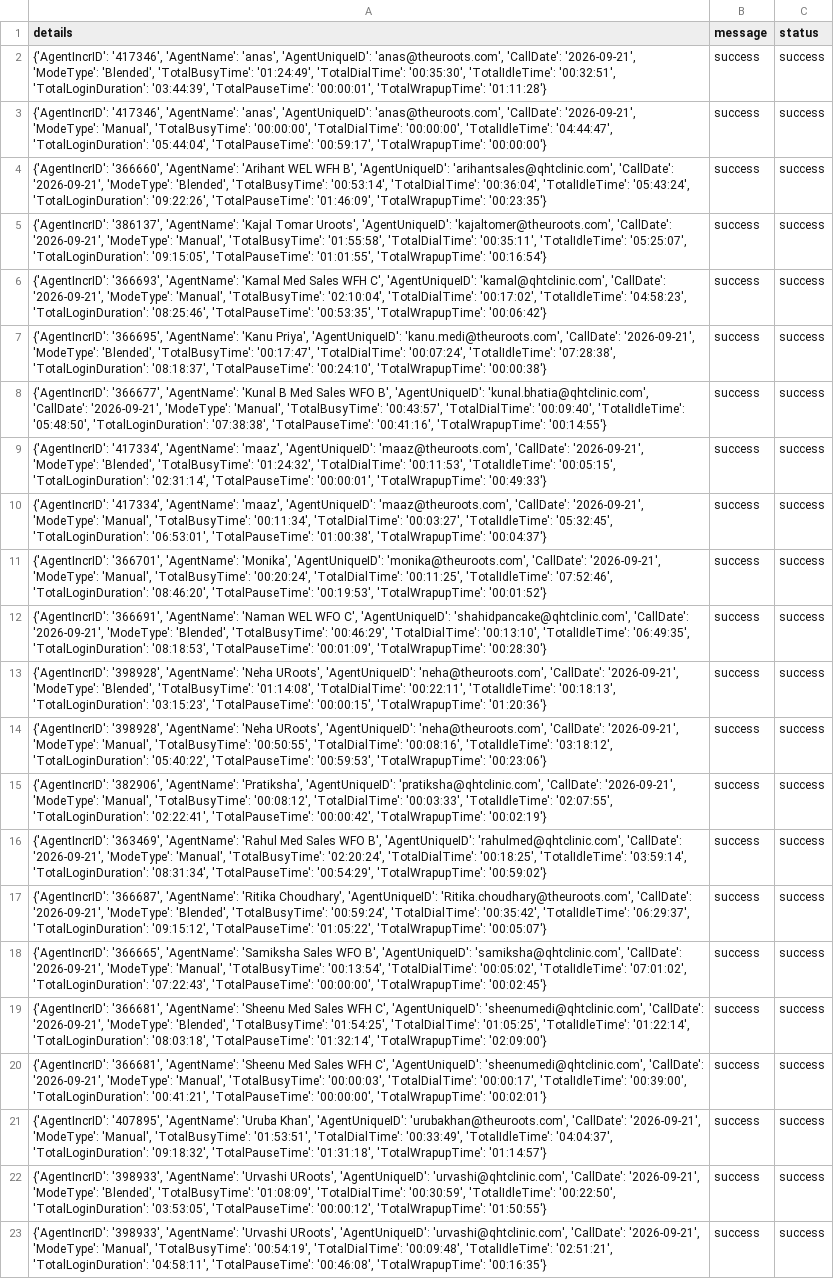
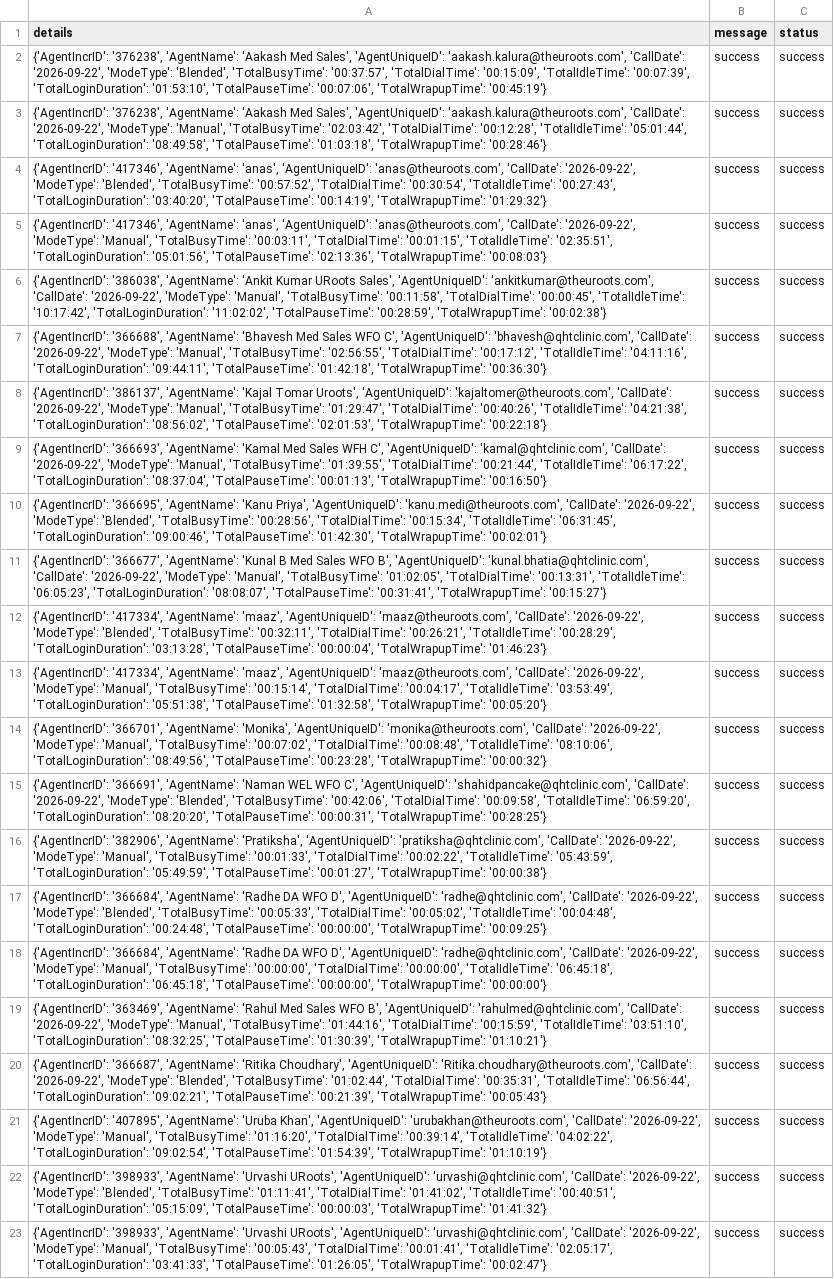
Before and after one commit to John-Cena-DEV/ozonetel_agents, a CSV file: report.csv, drawn as a sheet; removed rows and columns are numbered as before the commit, all else as after; the diff names each change by its address in the sheet, - before the commit and + after, or states it on an @@ line.

```diff
--- a/report.csv
+++ b/report.csv
+row 2: {'AgentIncrID': '376238', 'AgentName': 'Aakash Med Sales', 'AgentUniqueID': 'aakash.kalura@theuroots.com', 'CallDate': '2026-09-22', 'ModeType': 'Blended', 'TotalBusyTime': '00:37:57', 'TotalDialTime': '00:15:09', 'TotalIdleTime': '00:07:39', 'TotalLoginDuration': '01:53:10', 'TotalPauseTime': '00:07:06', 'TotalWrapupTime': '00:45:19'} | success | success
+row 3: {'AgentIncrID': '376238', 'AgentName': 'Aakash Med Sales', 'AgentUniqueID': 'aakash.kalura@theuroots.com', 'CallDate': '2026-09-22', 'ModeType': 'Manual', 'TotalBusyTime': '02:03:42', 'TotalDialTime': '00:12:28', 'TotalIdleTime': '05:01:44', 'TotalLoginDuration': '08:49:58', 'TotalPauseTime': '01:03:18', 'TotalWrapupTime': '00:28:46'} | success | success
-A4 (details): …'anas@theuroots.com', 'CallDate': '2026-09-21', 'ModeType': 'Blended', 'TotalBusyTime': '01:24:49', 'TotalDialTime': '00:35:30', 'TotalIdleTime': '00:32:51', 'TotalLoginDuration': '03:44:39', 'TotalPauseTime': '00:00:01', 'TotalWrapupTime': '01:11:28'}
+A4 (details): …'anas@theuroots.com', 'CallDate': '2026-09-22', 'ModeType': 'Blended', 'TotalBusyTime': '00:57:52', 'TotalDialTime': '00:30:54', 'TotalIdleTime': '00:27:43', 'TotalLoginDuration': '03:40:20', 'TotalPauseTime': '00:14:19', 'TotalWrapupTime': '01:29:32'}
-A5 (details): …'anas@theuroots.com', 'CallDate': '2026-09-21', 'ModeType': 'Manual', 'TotalBusyTime': '00:00:00', 'TotalDialTime': '00:00:00', 'TotalIdleTime': '04:44:47', 'TotalLoginDuration': '05:44:04', 'TotalPauseTime': '00:59:17', 'TotalWrapupTime': '00:00:00'}
+A5 (details): …'anas@theuroots.com', 'CallDate': '2026-09-22', 'ModeType': 'Manual', 'TotalBusyTime': '00:03:11', 'TotalDialTime': '00:01:15', 'TotalIdleTime': '02:35:51', 'TotalLoginDuration': '05:01:56', 'TotalPauseTime': '02:13:36', 'TotalWrapupTime': '00:08:03'}
+row 6: {'AgentIncrID': '386038', 'AgentName': 'Ankit Kumar URoots Sales', 'AgentUniqueID': 'ankitkumar@theuroots.com', 'CallDate': '2026-09-22', 'ModeType': 'Manual', 'TotalBusyTime': '00:11:58', 'TotalDialTime': '00:00:45', 'TotalIdleTime': '10:17:42', 'TotalLoginDuration': '11:02:02', 'TotalPauseTime': '00:28:59', 'TotalWrapupTime': '00:02:38'} | success | success
-A7 (details): {'AgentIncrID': '366660', 'AgentName': 'Arihant WEL WFH B', 'AgentUniqueID': 'arihantsales@qhtclinic.com', 'CallDate': '2026-09-21', 'ModeType': 'Blended', 'TotalBusyTime': '00:53:14', 'TotalDialTime': '00:36:04', 'TotalIdleTime': '05:43:24', 'TotalLoginDuration': '09:22:26', 'TotalPauseTime': '01:46:09', 'TotalWrapupTime': '00:23:35'}
+A7 (details): {'AgentIncrID': '366688', 'AgentName': 'Bhavesh Med Sales WFO C', 'AgentUniqueID': 'bhavesh@qhtclinic.com', 'CallDate': '2026-09-22', 'ModeType': 'Manual', 'TotalBusyTime': '02:56:55', 'TotalDialTime': '00:17:12', 'TotalIdleTime': '04:11:16', 'TotalLoginDuration': '09:44:11', 'TotalPauseTime': '01:42:18', 'TotalWrapupTime': '00:36:30'}
-A8 (details): …'kajaltomer@theuroots.com', 'CallDate': '2026-09-21', 'ModeType': 'Manual', 'TotalBusyTime': '01:55:58', 'TotalDialTime': '00:35:11', 'TotalIdleTime': '05:25:07', 'TotalLoginDuration': '09:15:05', 'TotalPauseTime': '01:01:55', 'TotalWrapupTime': '00:16:54'}
+A8 (details): …'kajaltomer@theuroots.com', 'CallDate': '2026-09-22', 'ModeType': 'Manual', 'TotalBusyTime': '01:29:47', 'TotalDialTime': '00:40:26', 'TotalIdleTime': '04:21:38', 'TotalLoginDuration': '08:56:02', 'TotalPauseTime': '02:01:53', 'TotalWrapupTime': '00:22:18'}
-A9 (details): …'kamal@qhtclinic.com', 'CallDate': '2026-09-21', 'ModeType': 'Manual', 'TotalBusyTime': '02:10:04', 'TotalDialTime': '00:17:02', 'TotalIdleTime': '04:58:23', 'TotalLoginDuration': '08:25:46', 'TotalPauseTime': '00:53:35', 'TotalWrapupTime': '00:06:42'}
+A9 (details): …'kamal@qhtclinic.com', 'CallDate': '2026-09-22', 'ModeType': 'Manual', 'TotalBusyTime': '01:39:55', 'TotalDialTime': '00:21:44', 'TotalIdleTime': '06:17:22', 'TotalLoginDuration': '08:37:04', 'TotalPauseTime': '00:01:13', 'TotalWrapupTime': '00:16:50'}
-A10 (details): …'kanu.medi@theuroots.com', 'CallDate': '2026-09-21', 'ModeType': 'Blended', 'TotalBusyTime': '00:17:47', 'TotalDialTime': '00:07:24', 'TotalIdleTime': '07:28:38', 'TotalLoginDuration': '08:18:37', 'TotalPauseTime': '00:24:10', 'TotalWrapupTime': '00:00:38'}
+A10 (details): …'kanu.medi@theuroots.com', 'CallDate': '2026-09-22', 'ModeType': 'Blended', 'TotalBusyTime': '00:28:56', 'TotalDialTime': '00:15:34', 'TotalIdleTime': '06:31:45', 'TotalLoginDuration': '09:00:46', 'TotalPauseTime': '01:42:30', 'TotalWrapupTime': '00:02:01'}
-A11 (details): …'kunal.bhatia@qhtclinic.com', 'CallDate': '2026-09-21', 'ModeType': 'Manual', 'TotalBusyTime': '00:43:57', 'TotalDialTime': '00:09:40', 'TotalIdleTime': '05:48:50', 'TotalLoginDuration': '07:38:38', 'TotalPauseTime': '00:41:16', 'TotalWrapupTime': '00:14:55'}
+A11 (details): …'kunal.bhatia@qhtclinic.com', 'CallDate': '2026-09-22', 'ModeType': 'Manual', 'TotalBusyTime': '01:02:05', 'TotalDialTime': '00:13:31', 'TotalIdleTime': '06:05:23', 'TotalLoginDuration': '08:08:07', 'TotalPauseTime': '00:31:41', 'TotalWrapupTime': '00:15:27'}
-A12 (details): …'maaz@theuroots.com', 'CallDate': '2026-09-21', 'ModeType': 'Blended', 'TotalBusyTime': '01:24:32', 'TotalDialTime': '00:11:53', 'TotalIdleTime': '00:05:15', 'TotalLoginDuration': '02:31:14', 'TotalPauseTime': '00:00:01', 'TotalWrapupTime': '00:49:33'}
+A12 (details): …'maaz@theuroots.com', 'CallDate': '2026-09-22', 'ModeType': 'Blended', 'TotalBusyTime': '00:32:11', 'TotalDialTime': '00:26:21', 'TotalIdleTime': '00:28:29', 'TotalLoginDuration': '03:13:28', 'TotalPauseTime': '00:00:04', 'TotalWrapupTime': '01:46:23'}
-A13 (details): …'maaz@theuroots.com', 'CallDate': '2026-09-21', 'ModeType': 'Manual', 'TotalBusyTime': '00:11:34', 'TotalDialTime': '00:03:27', 'TotalIdleTime': '05:32:45', 'TotalLoginDuration': '06:53:01', 'TotalPauseTime': '01:00:38', 'TotalWrapupTime': '00:04:37'}
+A13 (details): …'maaz@theuroots.com', 'CallDate': '2026-09-22', 'ModeType': 'Manual', 'TotalBusyTime': '00:15:14', 'TotalDialTime': '00:04:17', 'TotalIdleTime': '03:53:49', 'TotalLoginDuration': '05:51:38', 'TotalPauseTime': '01:32:58', 'TotalWrapupTime': '00:05:20'}
-A14 (details): …'monika@theuroots.com', 'CallDate': '2026-09-21', 'ModeType': 'Manual', 'TotalBusyTime': '00:20:24', 'TotalDialTime': '00:11:25', 'TotalIdleTime': '07:52:46', 'TotalLoginDuration': '08:46:20', 'TotalPauseTime': '00:19:53', 'TotalWrapupTime': '00:01:52'}
+A14 (details): …'monika@theuroots.com', 'CallDate': '2026-09-22', 'ModeType': 'Manual', 'TotalBusyTime': '00:07:02', 'TotalDialTime': '00:08:48', 'TotalIdleTime': '08:10:06', 'TotalLoginDuration': '08:49:56', 'TotalPauseTime': '00:23:28', 'TotalWrapupTime': '00:00:32'}
-A15 (details): …'shahidpancake@qhtclinic.com', 'CallDate': '2026-09-21', 'ModeType': 'Blended', 'TotalBusyTime': '00:46:29', 'TotalDialTime': '00:13:10', 'TotalIdleTime': '06:49:35', 'TotalLoginDuration': '08:18:53', 'TotalPauseTime': '00:01:09', 'TotalWrapupTime': '00:28:30'}
+A15 (details): …'shahidpancake@qhtclinic.com', 'CallDate': '2026-09-22', 'ModeType': 'Blended', 'TotalBusyTime': '00:42:06', 'TotalDialTime': '00:09:58', 'TotalIdleTime': '06:59:20', 'TotalLoginDuration': '08:20:20', 'TotalPauseTime': '00:00:31', 'TotalWrapupTime': '00:28:25'}
-A16 (details): {'AgentIncrID': '398928', 'AgentName': 'Neha URoots', 'AgentUniqueID': 'neha@theuroots.com', 'CallDate': '2026-09-21', 'ModeType': 'Blended', 'TotalBusyTime': '01:14:08', 'TotalDialTime': '00:22:11', 'TotalIdleTime': '00:18:13', 'TotalLoginDuration': '03:15:23', 'TotalPauseTime': '00:00:15', 'TotalWrapupTime': '01:20:36'}
+A16 (details): {'AgentIncrID': '382906', 'AgentName': 'Pratiksha', 'AgentUniqueID': 'pratiksha@qhtclinic.com', 'CallDate': '2026-09-22', 'ModeType': 'Manual', 'TotalBusyTime': '00:01:33', 'TotalDialTime': '00:02:22', 'TotalIdleTime': '05:43:59', 'TotalLoginDuration': '05:49:59', 'TotalPauseTime': '00:01:27', 'TotalWrapupTime': '00:00:38'}
-A17 (details): {'AgentIncrID': '398928', 'AgentName': 'Neha URoots', 'AgentUniqueID': 'neha@theuroots.com', 'CallDate': '2026-09-21', 'ModeType': 'Manual', 'TotalBusyTime': '00:50:55', 'TotalDialTime': '00:08:16', 'TotalIdleTime': '03:18:12', 'TotalLoginDuration': '05:40:22', 'TotalPauseTime': '00:59:53', 'TotalWrapupTime': '00:23:06'}
+A17 (details): {'AgentIncrID': '366684', 'AgentName': 'Radhe DA WFO D', 'AgentUniqueID': 'radhe@qhtclinic.com', 'CallDate': '2026-09-22', 'ModeType': 'Blended', 'TotalBusyTime': '00:05:33', 'TotalDialTime': '00:05:02', 'TotalIdleTime': '00:04:48', 'TotalLoginDuration': '00:24:48', 'TotalPauseTime': '00:00:00', 'TotalWrapupTime': '00:09:25'}
-A18 (details): {'AgentIncrID': '382906', 'AgentName': 'Pratiksha', 'AgentUniqueID': 'pratiksha@qhtclinic.com', 'CallDate': '2026-09-21', 'ModeType': 'Manual', 'TotalBusyTime': '00:08:12', 'TotalDialTime': '00:03:33', 'TotalIdleTime': '02:07:55', 'TotalLoginDuration': '02:22:41', 'TotalPauseTime': '00:00:42', 'TotalWrapupTime': '00:02:19'}
+A18 (details): {'AgentIncrID': '366684', 'AgentName': 'Radhe DA WFO D', 'AgentUniqueID': 'radhe@qhtclinic.com', 'CallDate': '2026-09-22', 'ModeType': 'Manual', 'TotalBusyTime': '00:00:00', 'TotalDialTime': '00:00:00', 'TotalIdleTime': '06:45:18', 'TotalLoginDuration': '06:45:18', 'TotalPauseTime': '00:00:00', 'TotalWrapupTime': '00:00:00'}
-A19 (details): …'rahulmed@qhtclinic.com', 'CallDate': '2026-09-21', 'ModeType': 'Manual', 'TotalBusyTime': '02:20:24', 'TotalDialTime': '00:18:25', 'TotalIdleTime': '03:59:14', 'TotalLoginDuration': '08:31:34', 'TotalPauseTime': '00:54:29', 'TotalWrapupTime': '00:59:02'}
+A19 (details): …'rahulmed@qhtclinic.com', 'CallDate': '2026-09-22', 'ModeType': 'Manual', 'TotalBusyTime': '01:44:16', 'TotalDialTime': '00:15:59', 'TotalIdleTime': '03:51:10', 'TotalLoginDuration': '08:32:25', 'TotalPauseTime': '01:30:39', 'TotalWrapupTime': '01:10:21'}
-A20 (details): …'Ritika.choudhary@theuroots.com', 'CallDate': '2026-09-21', 'ModeType': 'Blended', 'TotalBusyTime': '00:59:24', 'TotalDialTime': '00:35:42', 'TotalIdleTime': '06:29:37', 'TotalLoginDuration': '09:15:12', 'TotalPauseTime': '01:05:22', 'TotalWrapupTime': '00:05:07'}
+A20 (details): …'Ritika.choudhary@theuroots.com', 'CallDate': '2026-09-22', 'ModeType': 'Blended', 'TotalBusyTime': '01:02:44', 'TotalDialTime': '00:35:31', 'TotalIdleTime': '06:56:44', 'TotalLoginDuration': '09:02:21', 'TotalPauseTime': '00:21:39', 'TotalWrapupTime': '00:05:43'}
-row 18: {'AgentIncrID': '366665', 'AgentName': 'Samiksha Sales WFO B', 'AgentUniqueID': 'samiksha@qhtclinic.com', 'CallDate': '2026-09-21', 'ModeType': 'Manual', 'TotalBusyTime': '00:13:54', 'TotalDialTime': '00:05:02', 'TotalIdleTime': '07:01:02', 'TotalLoginDuration': '07:22:43', 'TotalPauseTime': '00:00:00', 'TotalWrapupTime': '00:02:45'} | success | success
-row 19: {'AgentIncrID': '366681', 'AgentName': 'Sheenu Med Sales WFH C', 'AgentUniqueID': 'sheenumedi@qhtclinic.com', 'CallDate': '2026-09-21', 'ModeType': 'Blended', 'TotalBusyTime': '01:54:25', 'TotalDialTime': '01:05:25', 'TotalIdleTime': '01:22:14', 'TotalLoginDuration': '08:03:18', 'TotalPauseTime': '01:32:14', 'TotalWrapupTime': '02:09:00'} | success | success
-row 20: {'AgentIncrID': '366681', 'AgentName': 'Sheenu Med Sales WFH C', 'AgentUniqueID': 'sheenumedi@qhtclinic.com', 'CallDate': '2026-09-21', 'ModeType': 'Manual', 'TotalBusyTime': '00:00:03', 'TotalDialTime': '00:00:17', 'TotalIdleTime': '00:39:00', 'TotalLoginDuration': '00:41:21', 'TotalPauseTime': '00:00:00', 'TotalWrapupTime': '00:02:01'} | success | success
-A21 (details): …'urubakhan@theuroots.com', 'CallDate': '2026-09-21', 'ModeType': 'Manual', 'TotalBusyTime': '01:53:51', 'TotalDialTime': '00:33:49', 'TotalIdleTime': '04:04:37', 'TotalLoginDuration': '09:18:32', 'TotalPauseTime': '01:31:18', 'TotalWrapupTime': '01:14:57'}
+A21 (details): …'urubakhan@theuroots.com', 'CallDate': '2026-09-22', 'ModeType': 'Manual', 'TotalBusyTime': '01:16:20', 'TotalDialTime': '00:39:14', 'TotalIdleTime': '04:02:22', 'TotalLoginDuration': '09:02:54', 'TotalPauseTime': '01:54:39', 'TotalWrapupTime': '01:10:19'}
-A22 (details): …'urvashi@qhtclinic.com', 'CallDate': '2026-09-21', 'ModeType': 'Blended', 'TotalBusyTime': '01:08:09', 'TotalDialTime': '00:30:59', 'TotalIdleTime': '00:22:50', 'TotalLoginDuration': '03:53:05', 'TotalPauseTime': '00:00:12', 'TotalWrapupTime': '01:50:55'}
+A22 (details): …'urvashi@qhtclinic.com', 'CallDate': '2026-09-22', 'ModeType': 'Blended', 'TotalBusyTime': '01:11:41', 'TotalDialTime': '01:41:02', 'TotalIdleTime': '00:40:51', 'TotalLoginDuration': '05:15:09', 'TotalPauseTime': '00:00:03', 'TotalWrapupTime': '01:41:32'}
-A23 (details): …'urvashi@qhtclinic.com', 'CallDate': '2026-09-21', 'ModeType': 'Manual', 'TotalBusyTime': '00:54:19', 'TotalDialTime': '00:09:48', 'TotalIdleTime': '02:51:21', 'TotalLoginDuration': '04:58:11', 'TotalPauseTime': '00:46:08', 'TotalWrapupTime': '00:16:35'}
+A23 (details): …'urvashi@qhtclinic.com', 'CallDate': '2026-09-22', 'ModeType': 'Manual', 'TotalBusyTime': '00:05:43', 'TotalDialTime': '00:01:41', 'TotalIdleTime': '02:05:17', 'TotalLoginDuration': '03:41:33', 'TotalPauseTime': '01:26:05', 'TotalWrapupTime': '00:02:47'}
```
